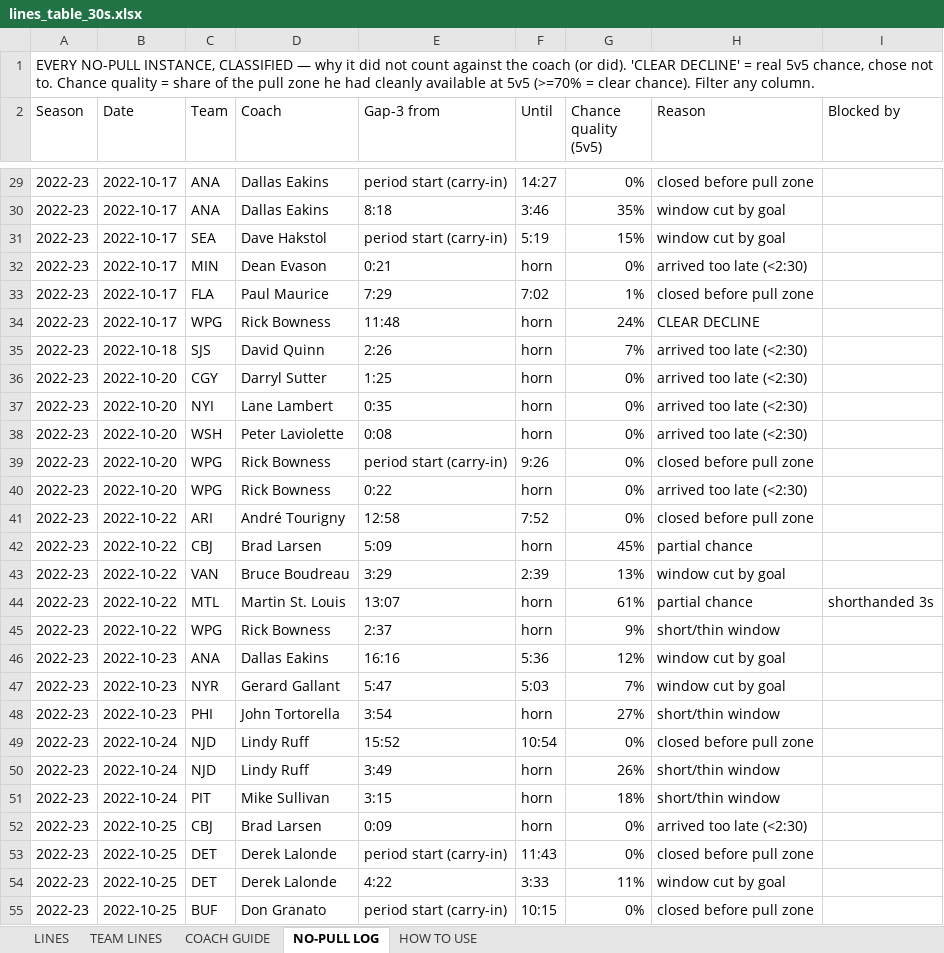
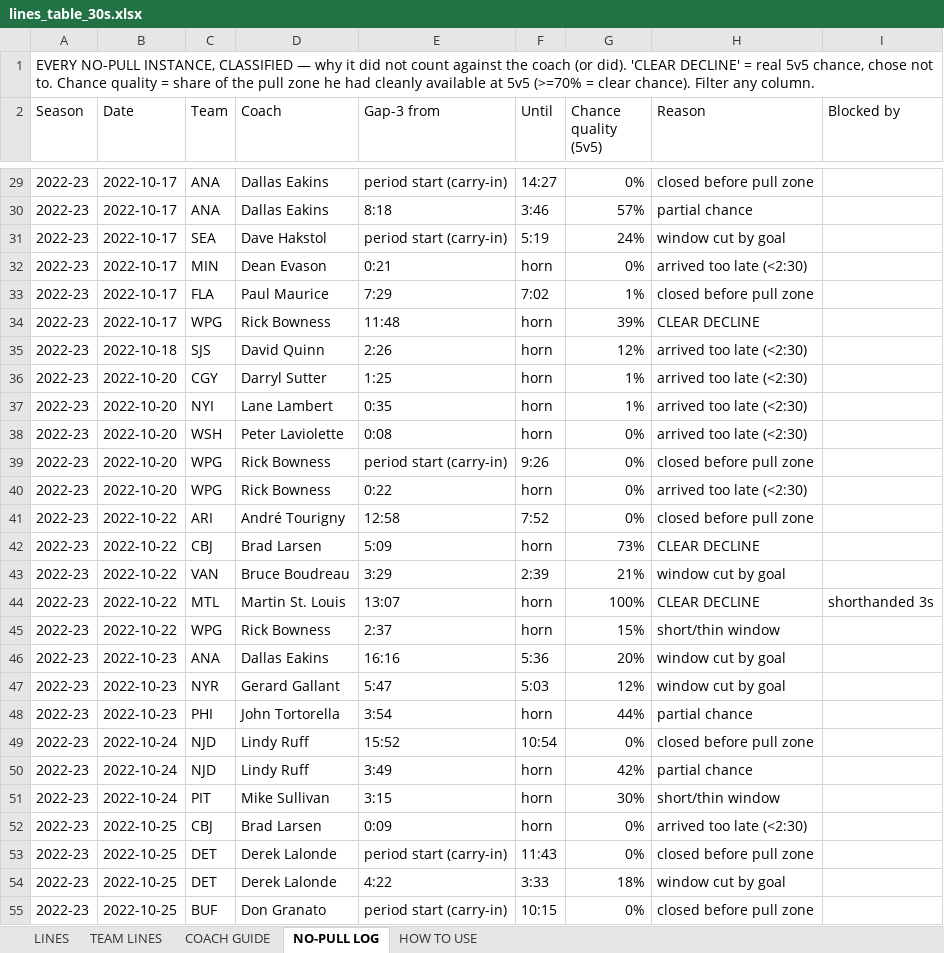
Before and after one commit to aiiiiepapi/HOCKEYPROJECTS_V2, an Excel workbook: live_model/lines_table_30s.xlsx, sheet NO-PULL LOG, drawn as a sheet; only a part is shown, gaps mark what is left out; values as stored, in another font and other column widths than the file's, no cell formats; the diff covers the shown part only; the diff names each change by its address in the sheet, - before the commit and + after, or states it on an @@ line.

```diff
--- a/live_model/lines_table_30s.xlsx (sheet NO-PULL LOG)
+++ b/live_model/lines_table_30s.xlsx (sheet NO-PULL LOG)
-G30 (Chance quality (5v5)): 35%
+G30 (Chance quality (5v5)): 57%
-H30 (Reason): window cut by goal
+H30 (Reason): partial chance
-G31 (Chance quality (5v5)): 15%
+G31 (Chance quality (5v5)): 24%
-G34 (Chance quality (5v5)): 24%
+G34 (Chance quality (5v5)): 39%
-G35 (Chance quality (5v5)): 7%
+G35 (Chance quality (5v5)): 12%
-G36:G37 (Chance quality (5v5)): 0%
+G36:G37 (Chance quality (5v5)): 1%
-G42 (Chance quality (5v5)): 45%
+G42 (Chance quality (5v5)): 73%
-H42 (Reason): partial chance
+H42 (Reason): CLEAR DECLINE
-G43 (Chance quality (5v5)): 13%
+G43 (Chance quality (5v5)): 21%
-G44 (Chance quality (5v5)): 61%
+G44 (Chance quality (5v5)): 100%
-H44 (Reason): partial chance
+H44 (Reason): CLEAR DECLINE
-G45 (Chance quality (5v5)): 9%
+G45 (Chance quality (5v5)): 15%
-G46 (Chance quality (5v5)): 12%
+G46 (Chance quality (5v5)): 20%
-G47 (Chance quality (5v5)): 7%
+G47 (Chance quality (5v5)): 12%
-G48 (Chance quality (5v5)): 27%
+G48 (Chance quality (5v5)): 44%
-H48 (Reason): short/thin window
+H48 (Reason): partial chance
-G50 (Chance quality (5v5)): 26%
+G50 (Chance quality (5v5)): 42%
-H50 (Reason): short/thin window
+H50 (Reason): partial chance
-G51 (Chance quality (5v5)): 18%
+G51 (Chance quality (5v5)): 30%
-G54 (Chance quality (5v5)): 11%
+G54 (Chance quality (5v5)): 18%
```
Also changed, not shown: 905 edited cells elsewhere in this sheet, sheet TEAM LINES, sheet COACH GUIDE, cell formats, 5 other files.
